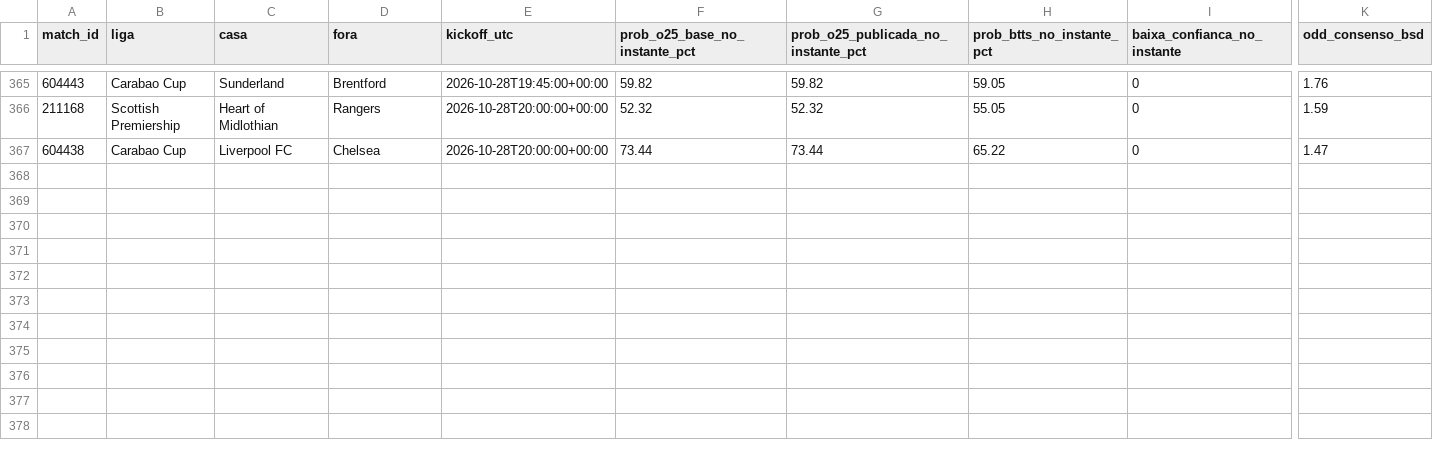
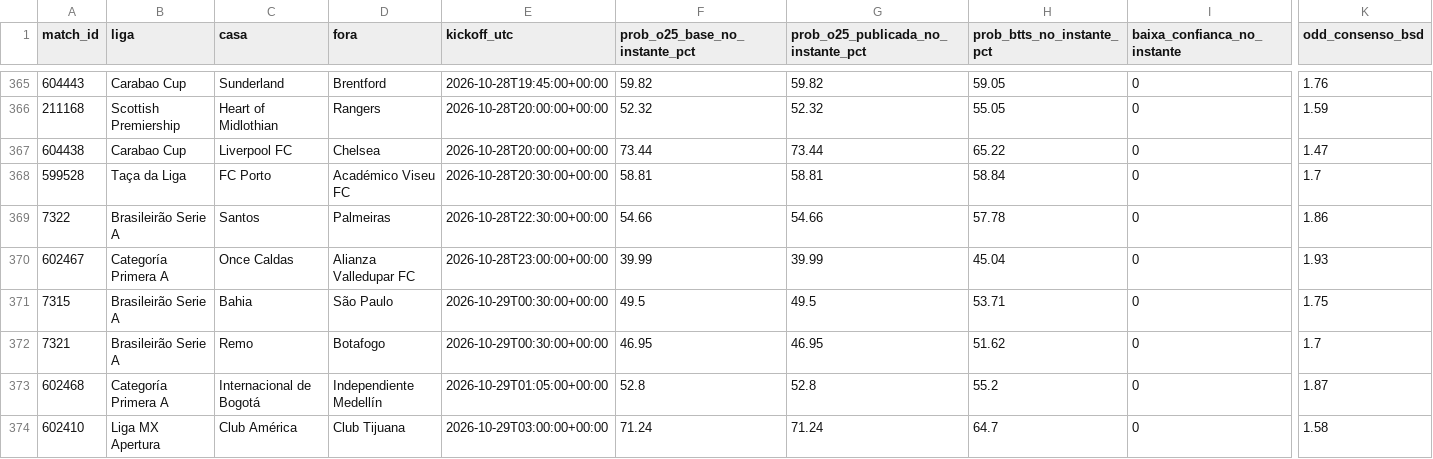
Before and after one commit to nunovinhas-creator/Monte-Carlos, a CSV file: roi_jogos.csv, drawn as a sheet; only a part is shown, gaps mark what is left out; rows hold the shown columns only; the diff names each change by its address in the sheet, - before the commit and + after, or states it on an @@ line.

```diff
--- a/roi_jogos.csv
+++ b/roi_jogos.csv
+row 368: 599528 | Taça da Liga | FC Porto | Académico Viseu FC | 2026-10-28T20:30:00+00:00 | 58.81 | 58.81 | 58.84 | 0 | 1.7
+row 369: 7322 | Brasileirão Serie A | Santos | Palmeiras | 2026-10-28T22:30:00+00:00 | 54.66 | 54.66 | 57.78 | 0 | 1.86
+row 370: 602467 | Categoría Primera A | Once Caldas | Alianza Valledupar FC | 2026-10-28T23:00:00+00:00 | 39.99 | 39.99 | 45.04 | 0 | 1.93
+row 371: 7315 | Brasileirão Serie A | Bahia | São Paulo | 2026-10-29T00:30:00+00:00 | 49.5 | 49.5 | 53.71 | 0 | 1.75
+row 372: 7321 | Brasileirão Serie A | Remo | Botafogo | 2026-10-29T00:30:00+00:00 | 46.95 | 46.95 | 51.62 | 0 | 1.7
+row 373: 602468 | Categoría Primera A | Internacional de Bogotá | Independiente Medellín | 2026-10-29T01:05:00+00:00 | 52.8 | 52.8 | 55.2 | 0 | 1.87
+row 374: 602410 | Liga MX Apertura | Club América | Club Tijuana | 2026-10-29T03:00:00+00:00 | 71.24 | 71.24 | 64.7 | 0 | 1.58
```
Also changed, not shown: 4 other files.
